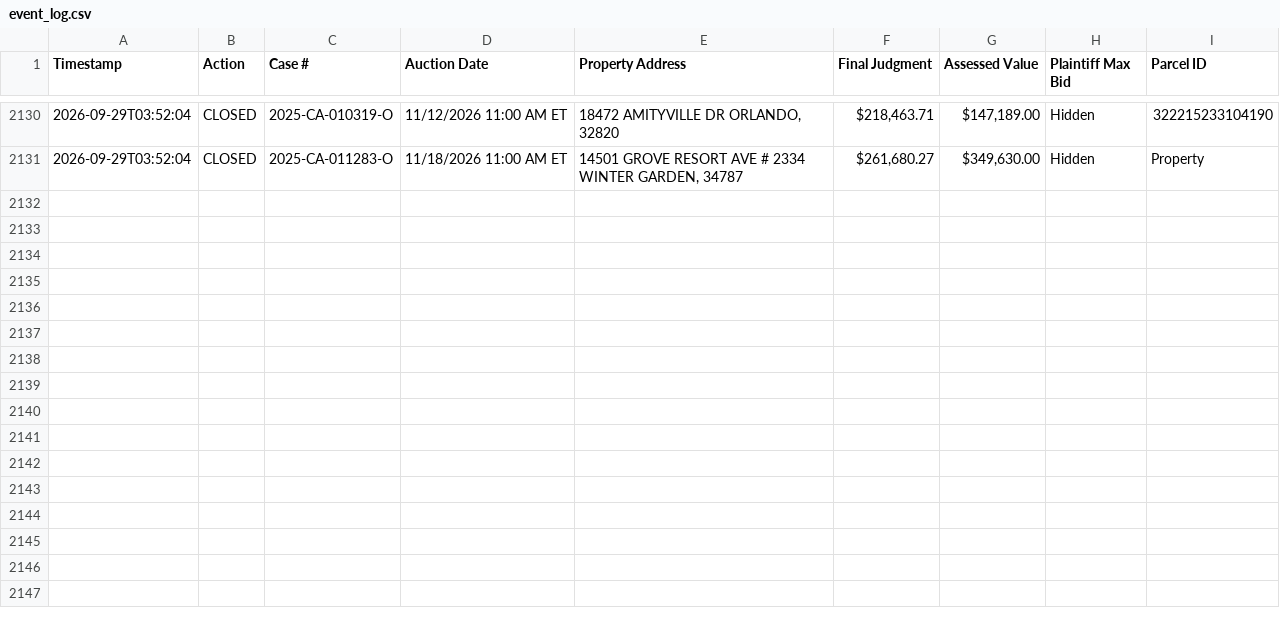
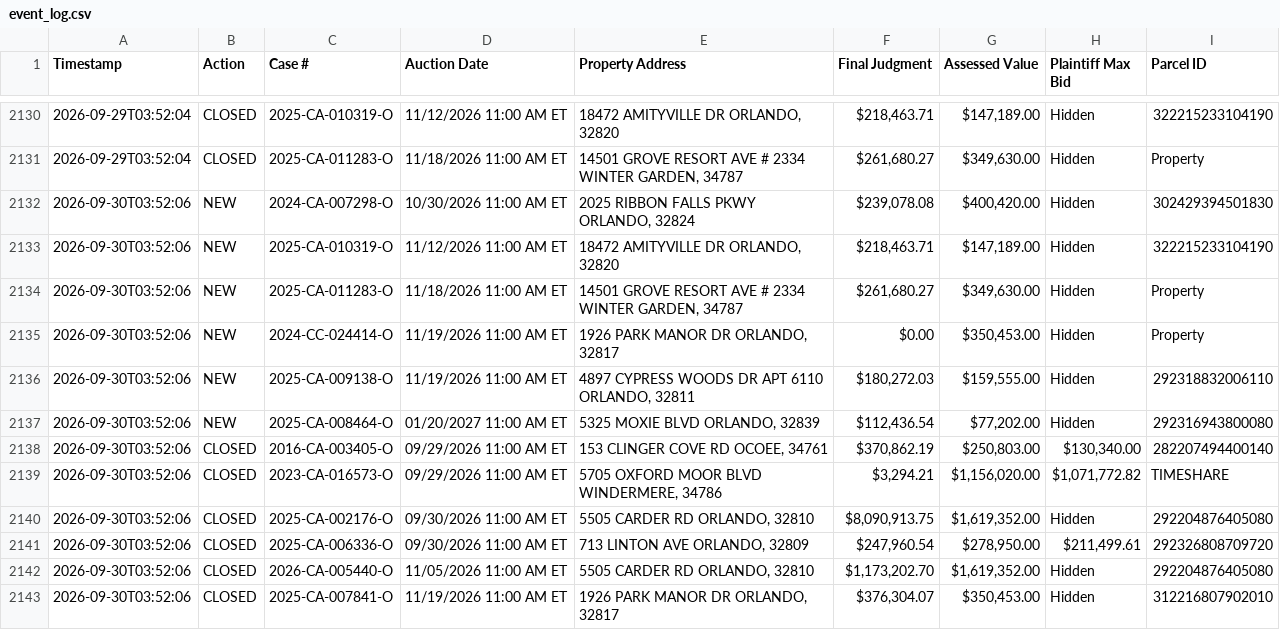
Before and after one commit to figlesias7/Realforeclose-Orange, a CSV file: data/event_log.csv, drawn as a sheet; only a part is shown, gaps mark what is left out.

```diff
--- a/data/event_log.csv
+++ b/data/event_log.csv
@@ -2131 +2131,13 @@ Timestamp,Action,Case #,Auction Date,Property Address,Final Judgment,Assessed Va
 2026-09-29T03:52:04,CLOSED,2025-CA-011283-O,11/18/2026 11:00 AM ET,"14501 GROVE RESORT AVE # 2334 WINTER GARDEN, 34787","$261,680.27","$349,630.00",Hidden,Property
+2026-09-30T03:52:06,NEW,2024-CA-007298-O,10/30/2026 11:00 AM ET,"2025 RIBBON FALLS PKWY ORLANDO, 32824","$239,078.08","$400,420.00",Hidden,302429394501830
+2026-09-30T03:52:06,NEW,2025-CA-010319-O,11/12/2026 11:00 AM ET,"18472 AMITYVILLE DR ORLANDO, 32820","$218,463.71","$147,189.00",Hidden,322215233104190
+2026-09-30T03:52:06,NEW,2025-CA-011283-O,11/18/2026 11:00 AM ET,"14501 GROVE RESORT AVE # 2334 WINTER GARDEN, 34787","$261,680.27","$349,630.00",Hidden,Property
+2026-09-30T03:52:06,NEW,2024-CC-024414-O,11/19/2026 11:00 AM ET,"1926 PARK MANOR DR ORLANDO, 32817",$0.00,"$350,453.00",Hidden,Property
+2026-09-30T03:52:06,NEW,2025-CA-009138-O,11/19/2026 11:00 AM ET,"4897 CYPRESS WOODS DR APT 6110 ORLANDO, 32811","$180,272.03","$159,555.00",Hidden,292318832006110
+2026-09-30T03:52:06,NEW,2025-CA-008464-O,01/20/2027 11:00 AM ET,"5325 MOXIE BLVD ORLANDO, 32839","$112,436.54","$77,202.00",Hidden,292316943800080
+2026-09-30T03:52:06,CLOSED,2016-CA-003405-O,09/29/2026 11:00 AM ET,"153 CLINGER COVE RD OCOEE, 34761","$370,862.19","$250,803.00","$130,340.00",282207494400140
+2026-09-30T03:52:06,CLOSED,2023-CA-016573-O,09/29/2026 11:00 AM ET,"5705 OXFORD MOOR BLVD WINDERMERE, 34786","$3,294.21","$1,156,020.00","$1,071,772.82",TIMESHARE
+2026-09-30T03:52:06,CLOSED,2025-CA-002176-O,09/30/2026 11:00 AM ET,"5505 CARDER RD ORLANDO, 32810","$8,090,913.75","$1,619,352.00",Hidden,292204876405080
+2026-09-30T03:52:06,CLOSED,2025-CA-006336-O,09/30/2026 11:00 AM ET,"713 LINTON AVE ORLANDO, 32809","$247,960.54","$278,950.00","$211,499.61",292326808709720
+2026-09-30T03:52:06,CLOSED,2026-CA-005440-O,11/05/2026 11:00 AM ET,"5505 CARDER RD ORLANDO, 32810","$1,173,202.70","$1,619,352.00",Hidden,292204876405080
+2026-09-30T03:52:06,CLOSED,2025-CA-007841-O,11/19/2026 11:00 AM ET,"1926 PARK MANOR DR ORLANDO, 32817","$376,304.07","$350,453.00",Hidden,312216807902010
```
Also changed, not shown: data/all_seen.csv, 3 other files.
